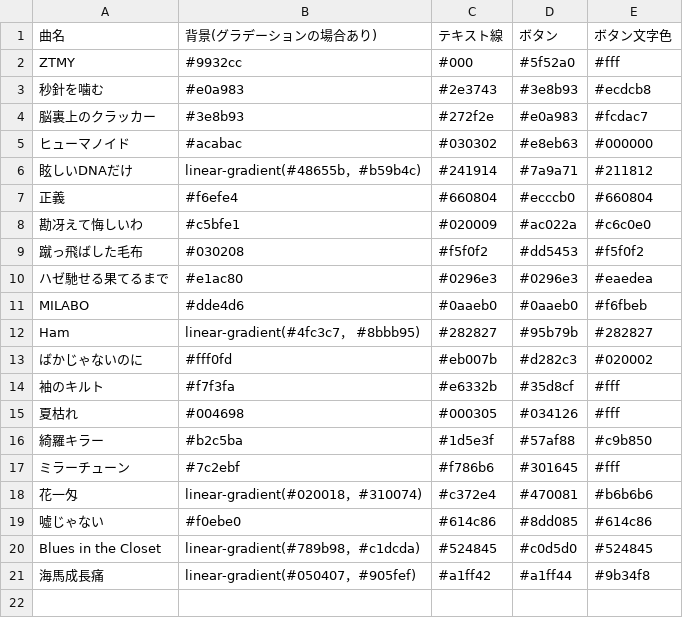
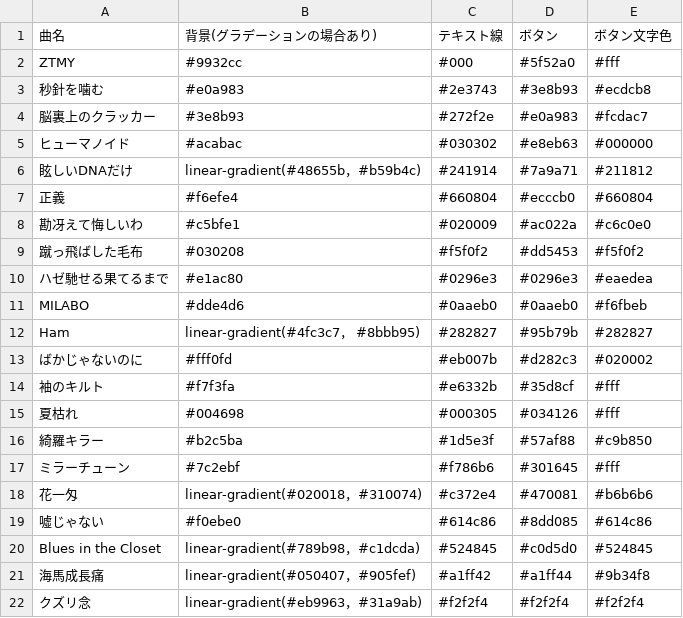
Before and after one commit to MellowZtmy/ztmy-anniversary, a CSV file: datas/colorSets.csv, drawn as a sheet.

```diff
--- a/datas/colorSets.csv
+++ b/datas/colorSets.csv
@@ -21 +21,2 @@ Blues in the Closet,linear-gradient(#789b98，#c1dcda),#524845,#c0d5d0,#524845
 海馬成長痛,linear-gradient(#050407，#905fef),#a1ff42,#a1ff44,#9b34f8
+クズリ念,linear-gradient(#eb9963，#31a9ab),#f2f2f4,#f2f2f4,#f2f2f4
```
Also changed, not shown: 3 other files.
